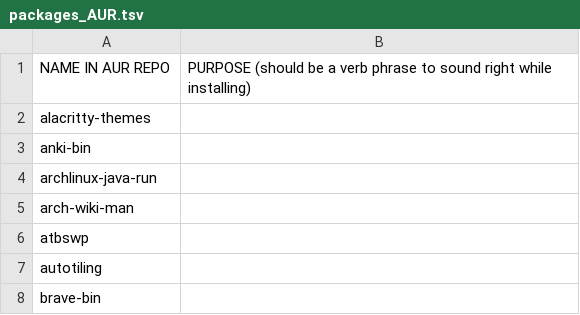
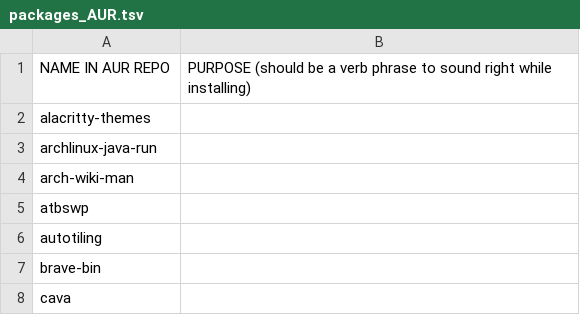
Before and after one commit to 00riddle00/npBuild, a TSV file: packages_AUR.tsv, drawn as a sheet; only a part is shown; the shorter side is filled out with more unchanged rows.

Commit message:
Remove Anki package.

```diff
--- a/packages_AUR.tsv
+++ b/packages_AUR.tsv
@@ -2,3 +2,2 @@ NAME IN AUR REPO	PURPOSE (should be a verb phrase to sound right while installin
 alacritty-themes	
-anki-bin	
 archlinux-java-run	
```
